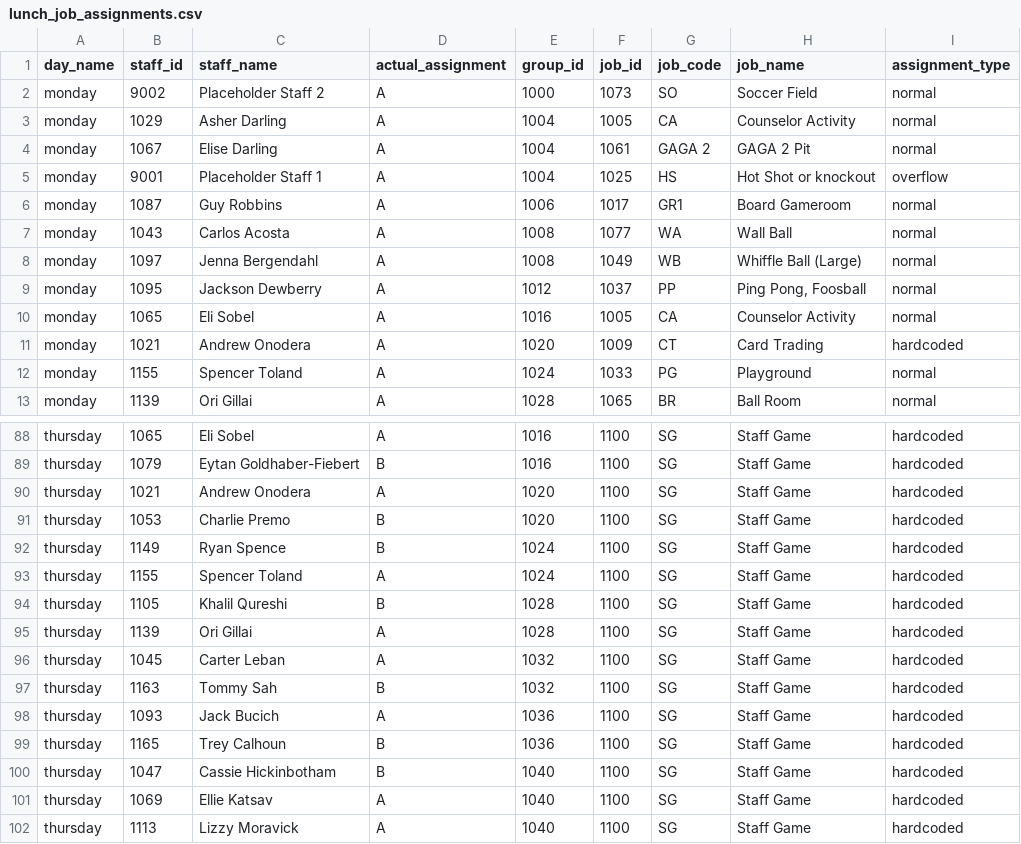
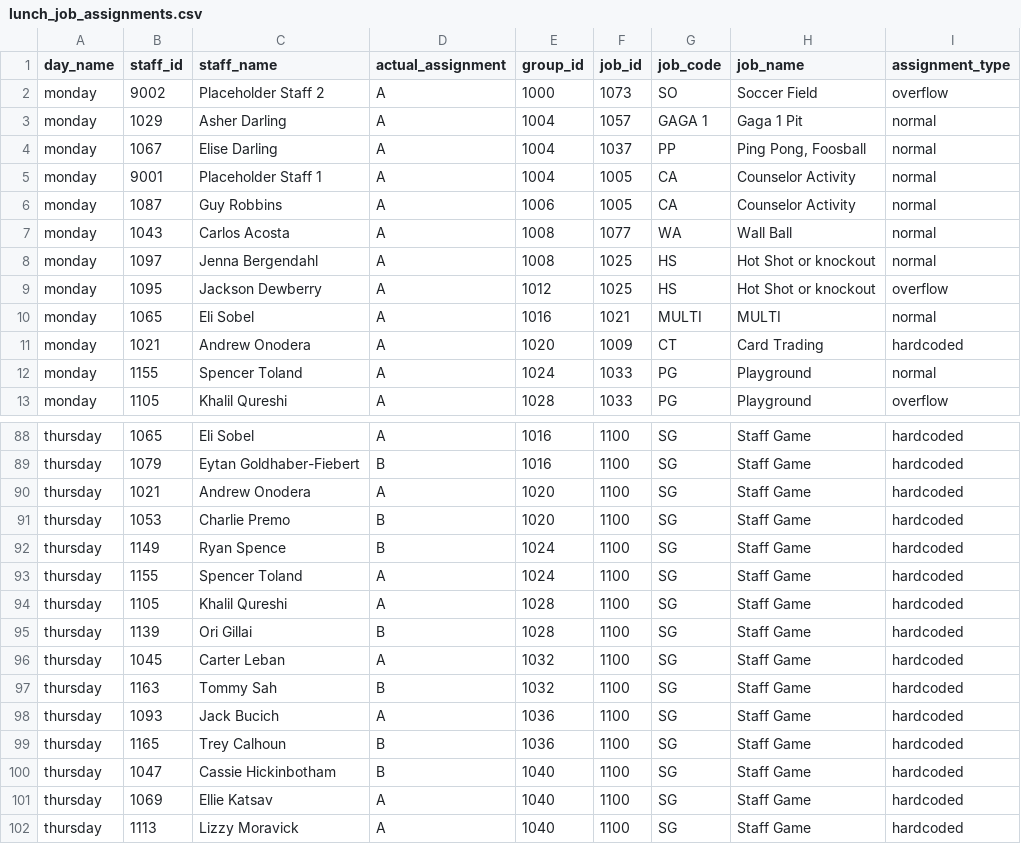
Before and after one commit to miles-wolf/Decathlon_Automation, a CSV file: notebooks/lunch_job_assignments.csv, drawn as a sheet; only a part is shown, gaps mark what is left out; the diff covers the shown part only.

Commit message:
add lunch_jobs_remix_test.ipynb
trying to use the function to add a main wrapper function to process lunch job assignments

```diff
--- a/notebooks/lunch_job_assignments.csv
+++ b/notebooks/lunch_job_assignments.csv
@@ -1,13 +1,13 @@
 day_name,staff_id,staff_name,actual_assignment,group_id,job_id,job_code,job_name,assignment_type
-monday,9002,Placeholder Staff 2,A,1000,1073,SO,Soccer Field,normal
-monday,1029,Asher Darling,A,1004,1005,CA,Counselor Activity,normal
-monday,1067,Elise Darling,A,1004,1061,GAGA 2,GAGA 2 Pit,normal
-monday,9001,Placeholder Staff 1,A,1004,1025,HS,Hot Shot or knockout,overflow
-monday,1087,Guy Robbins,A,1006,1017,GR1,Board Gameroom,normal
+monday,9002,Placeholder Staff 2,A,1000,1073,SO,Soccer Field,overflow
+monday,1029,Asher Darling,A,1004,1057,GAGA 1,Gaga 1 Pit,normal
+monday,1067,Elise Darling,A,1004,1037,PP,"Ping Pong, Foosball",normal
+monday,9001,Placeholder Staff 1,A,1004,1005,CA,Counselor Activity,normal
+monday,1087,Guy Robbins,A,1006,1005,CA,Counselor Activity,normal
 monday,1043,Carlos Acosta,A,1008,1077,WA,Wall Ball,normal
-monday,1097,Jenna Bergendahl,A,1008,1049,WB,Whiffle Ball (Large),normal
-monday,1095,Jackson Dewberry,A,1012,1037,PP,"Ping Pong, Foosball",normal
-monday,1065,Eli Sobel,A,1016,1005,CA,Counselor Activity,normal
+monday,1097,Jenna Bergendahl,A,1008,1025,HS,Hot Shot or knockout,normal
+monday,1095,Jackson Dewberry,A,1012,1025,HS,Hot Shot or knockout,overflow
+monday,1065,Eli Sobel,A,1016,1021,MULTI,MULTI,normal
 monday,1021,Andrew Onodera,A,1020,1009,CT,Card Trading,hardcoded
 monday,1155,Spencer Toland,A,1024,1033,PG,Playground,normal
-monday,1139,Ori Gillai,A,1028,1065,BR,Ball Room,normal
+monday,1105,Khalil Qureshi,A,1028,1033,PG,Playground,overflow
@@ -93,4 +93,4 @@ thursday,1149,Ryan Spence,B,1024,1100,SG,Staff Game,hardcoded
 thursday,1155,Spencer Toland,A,1024,1100,SG,Staff Game,hardcoded
-thursday,1105,Khalil Qureshi,B,1028,1100,SG,Staff Game,hardcoded
-thursday,1139,Ori Gillai,A,1028,1100,SG,Staff Game,hardcoded
+thursday,1105,Khalil Qureshi,A,1028,1100,SG,Staff Game,hardcoded
+thursday,1139,Ori Gillai,B,1028,1100,SG,Staff Game,hardcoded
 thursday,1045,Carter Leban,A,1032,1100,SG,Staff Game,hardcoded
```
Also changed, not shown: 140 edited cells elsewhere in this file, 5 other files.
